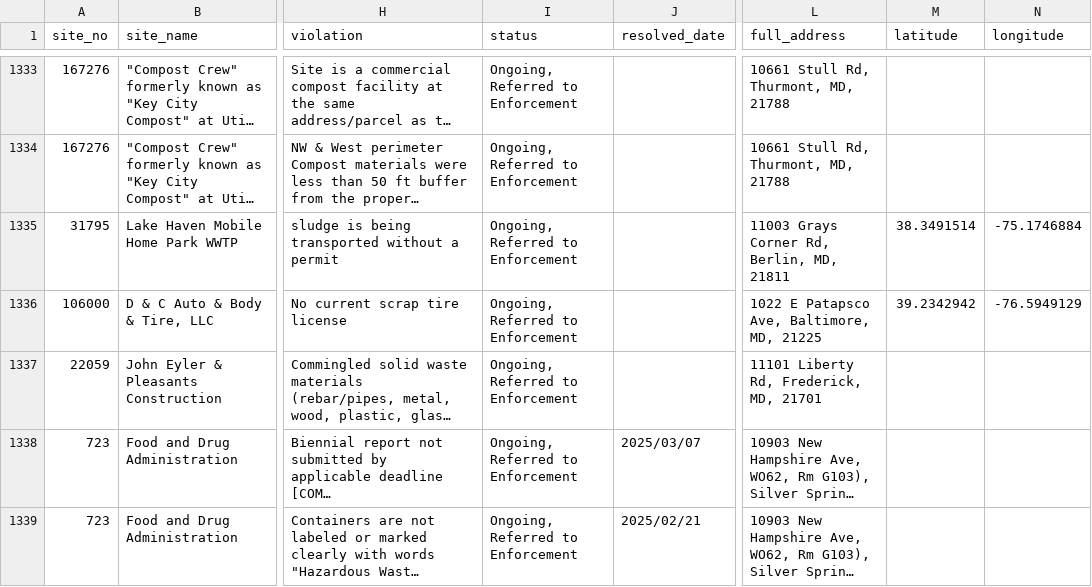
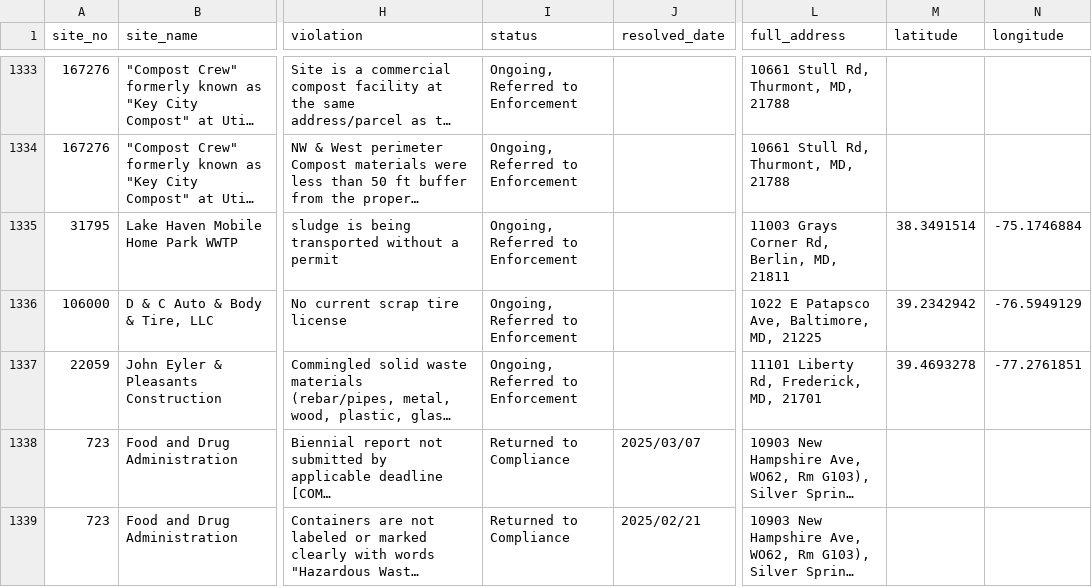
Before and after one commit to amahaja25/solid-waste, a CSV file: static/solid_waste_violations.csv, drawn as a sheet; only a part is shown, gaps mark what is left out; long unchanged cells end in …; the diff covers the shown part only; the diff names each change by its address in the sheet, - before the commit and + after, or states it on an @@ line.

```diff
--- a/static/solid_waste_violations.csv
+++ b/static/solid_waste_violations.csv
-M1337 (latitude): (empty)
+M1337 (latitude): 39.4693278
-N1337 (longitude): (empty)
+N1337 (longitude): -77.2761851
-I1338:I1339 (status): Ongoing, Referred to Enforcement
+I1338:I1339 (status): Returned to Compliance
```
Also changed, not shown: 28 edited cells elsewhere in this file.
